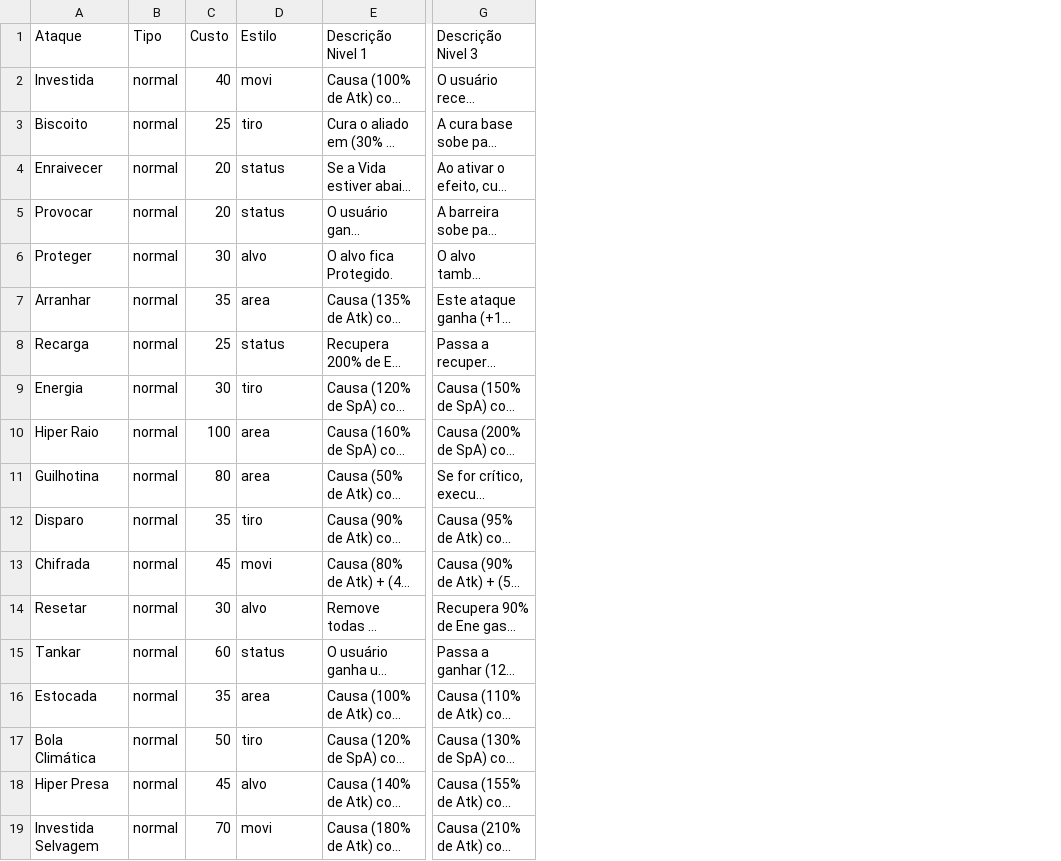
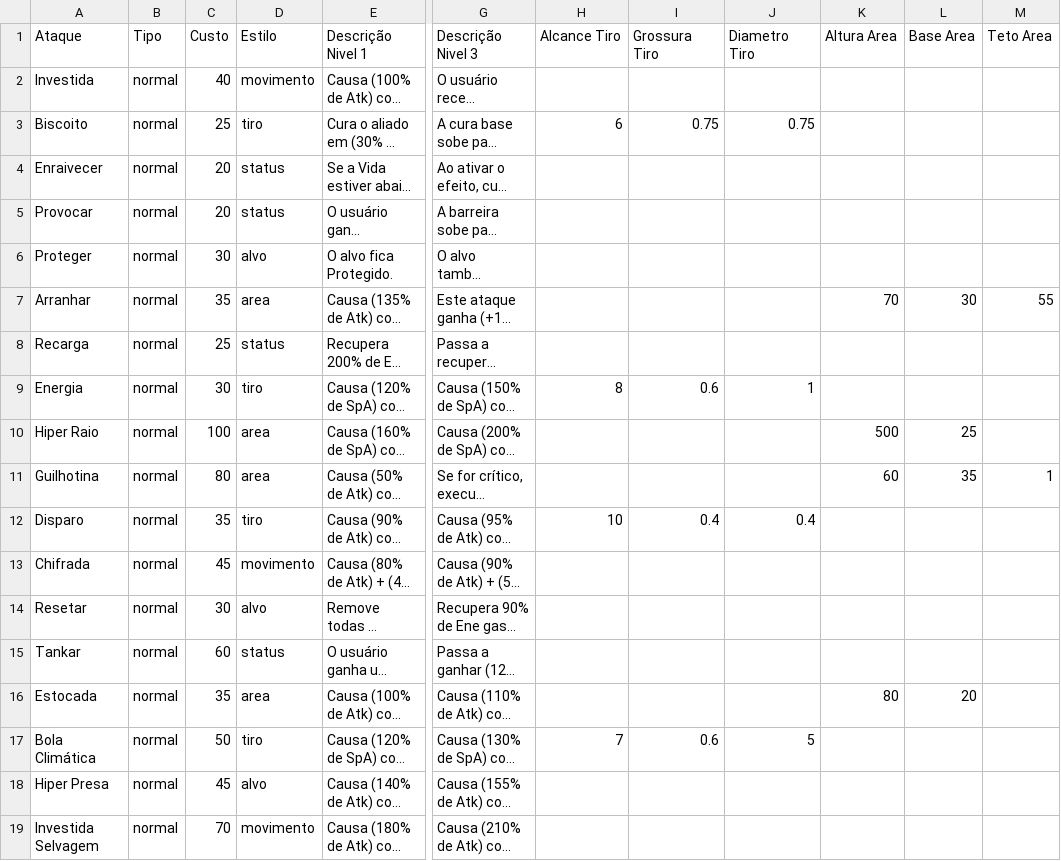
Before and after one commit to Leonn190/Pokemon-Global-Server-Definitivo, a CSV file: Dados/Pokemon Global Server - Ataques.csv, drawn as a sheet; only a part is shown, gaps mark what is left out; long unchanged cells end in …; the diff names each change by its address in the sheet, - before the commit and + after, or states it on an @@ line.

```diff
--- a/Dados/Pokemon Global Server - Ataques.csv
+++ b/Dados/Pokemon Global Server - Ataques.csv
+column H (Alcance Tiro), rows 3-17: 6 |  |  |  |  |  | 8 |  |  | 10 |  |  |  |  | 7
+column I (Grossura Tiro), rows 3-17: 0.75 |  |  |  |  |  | 0.6 |  |  | 0.4 |  |  |  |  | 0.6
+column J (Diametro Tiro), rows 3-17: 0.75 |  |  |  |  |  | 1 |  |  | 0.4 |  |  |  |  | 5
+column K (Altura Area), rows 7-16: 70 |  |  | 500 | 60 |  |  |  |  | 80
+column L (Base Area), rows 7-16: 30 |  |  | 25 | 35 |  |  |  |  | 20
+column M (Teto Area), rows 7-11: 55 |  |  |  | 1
-D2 (Estilo): movi
+D2 (Estilo): movimento
-D13 (Estilo): movi
+D13 (Estilo): movimento
-D19 (Estilo): movi
+D19 (Estilo): movimento
```
Also changed, not shown: 10 other files.
